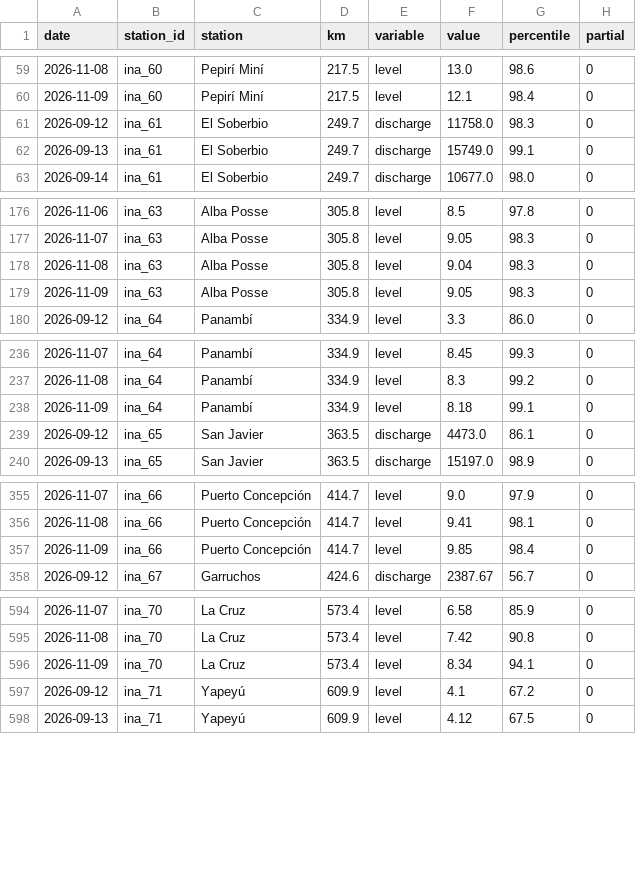
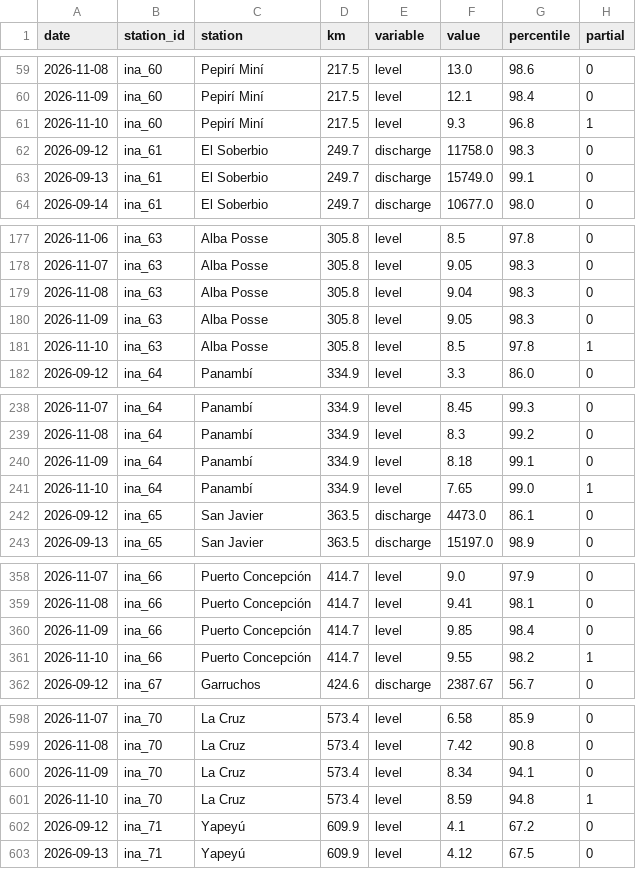
Before and after one commit to sebastian-reolon/clima-uy, a CSV file: data/rio/crecida-60d.csv, drawn as a sheet; only a part is shown, gaps mark what is left out; the diff covers the shown part only; the diff names each change by its address in the sheet, - before the commit and + after, or states it on an @@ line.

```diff
--- a/data/rio/crecida-60d.csv
+++ b/data/rio/crecida-60d.csv
+row 61: 2026-11-10 | ina_60 | Pepirí Miní | 217.5 | level | 9.3 | 96.8 | 1
+row 181: 2026-11-10 | ina_63 | Alba Posse | 305.8 | level | 8.5 | 97.8 | 1
+row 241: 2026-11-10 | ina_64 | Panambí | 334.9 | level | 7.65 | 99.0 | 1
+row 361: 2026-11-10 | ina_66 | Puerto Concepción | 414.7 | level | 9.55 | 98.2 | 1
+row 601: 2026-11-10 | ina_70 | La Cruz | 573.4 | level | 8.59 | 94.8 | 1
```
Also changed, not shown: 7 added rows and 6 edited cells elsewhere in this file, 11 other files.
